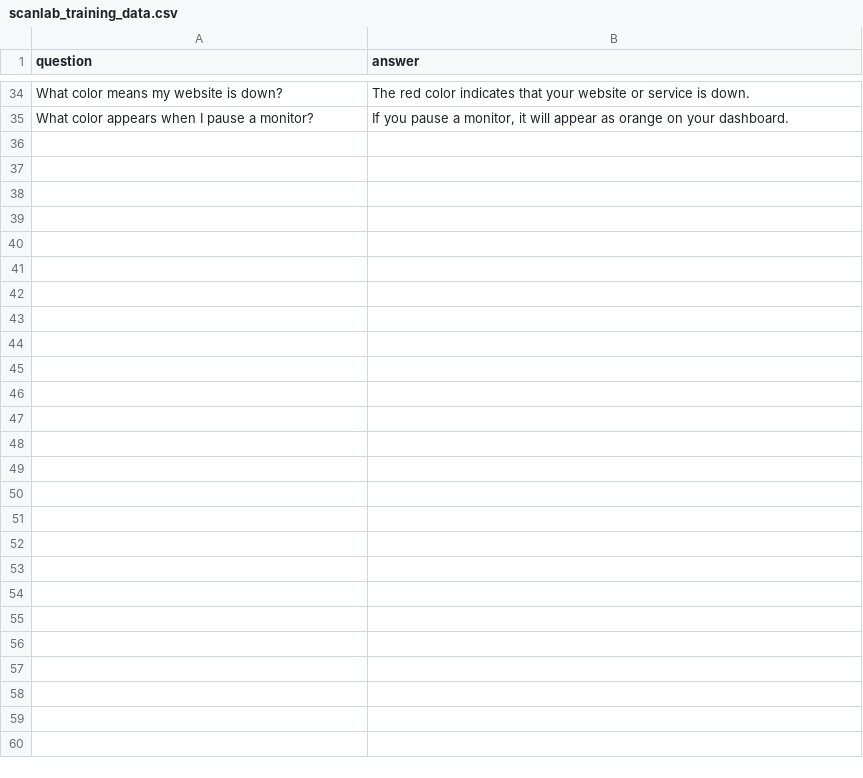
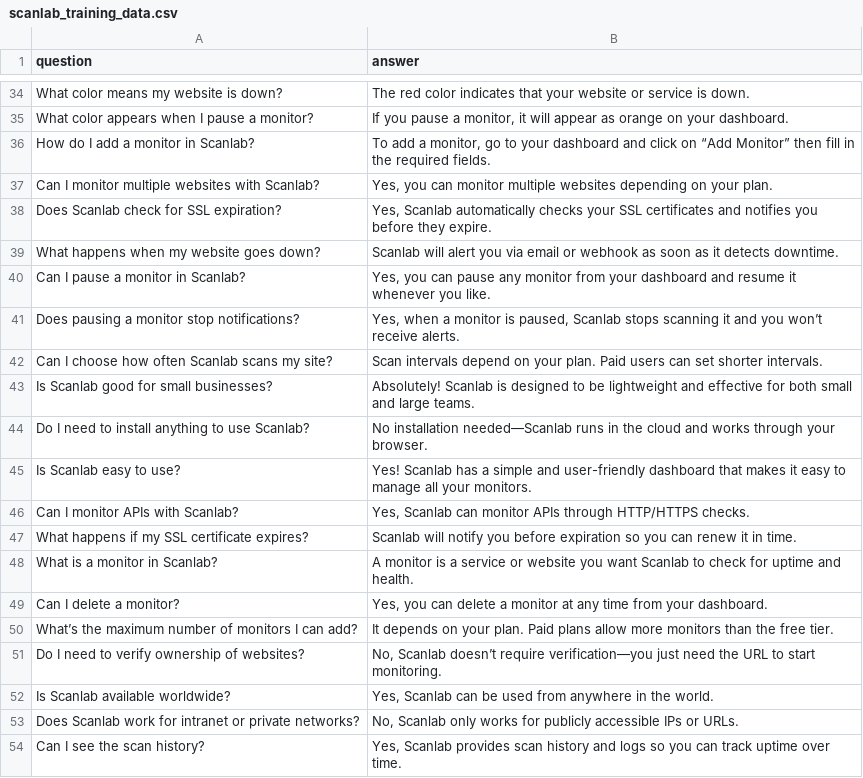
Before and after one commit to BorisDmv/simple-vector-retrieval-bot, a CSV file: scanlab_training_data.csv, drawn as a sheet; only a part is shown, gaps mark what is left out; the diff covers the shown part only; the diff names each change by its address in the sheet, - before the commit and + after, or states it on an @@ line.

```diff
--- a/scanlab_training_data.csv
+++ b/scanlab_training_data.csv
+row 36: How do I add a monitor in Scanlab? | To add a monitor, go to your dashboard and click on “Add Monitor” then fill in the required fields.
+row 37: Can I monitor multiple websites with Scanlab? | Yes, you can monitor multiple websites depending on your plan.
+row 38: Does Scanlab check for SSL expiration? | Yes, Scanlab automatically checks your SSL certificates and notifies you before they expire.
+row 39: What happens when my website goes down? | Scanlab will alert you via email or webhook as soon as it detects downtime.
+row 40: Can I pause a monitor in Scanlab? | Yes, you can pause any monitor from your dashboard and resume it whenever you like.
+row 41: Does pausing a monitor stop notifications? | Yes, when a monitor is paused, Scanlab stops scanning it and you won’t receive alerts.
+row 42: Can I choose how often Scanlab scans my site? | Scan intervals depend on your plan. Paid users can set shorter intervals.
+row 43: Is Scanlab good for small businesses? | Absolutely! Scanlab is designed to be lightweight and effective for both small and large teams.
+row 44: Do I need to install anything to use Scanlab? | No installation needed—Scanlab runs in the cloud and works through your browser.
+row 45: Is Scanlab easy to use? | Yes! Scanlab has a simple and user-friendly dashboard that makes it easy to manage all your monitors.
+row 46: Can I monitor APIs with Scanlab? | Yes, Scanlab can monitor APIs through HTTP/HTTPS checks.
+row 47: What happens if my SSL certificate expires? | Scanlab will notify you before expiration so you can renew it in time.
+row 48: What is a monitor in Scanlab? | A monitor is a service or website you want Scanlab to check for uptime and health.
+row 49: Can I delete a monitor? | Yes, you can delete a monitor at any time from your dashboard.
+row 50: What’s the maximum number of monitors I can add? | It depends on your plan. Paid plans allow more monitors than the free tier.
+row 51: Do I need to verify ownership of websites? | No, Scanlab doesn’t require verification—you just need the URL to start monitoring.
+row 52: Is Scanlab available worldwide? | Yes, Scanlab can be used from anywhere in the world.
+row 53: Does Scanlab work for intranet or private networks? | No, Scanlab only works for publicly accessible IPs or URLs.
+row 54: Can I see the scan history? | Yes, Scanlab provides scan history and logs so you can track uptime over time.
```
Also changed, not shown: 14 added rows elsewhere in this file, 2 other files.
